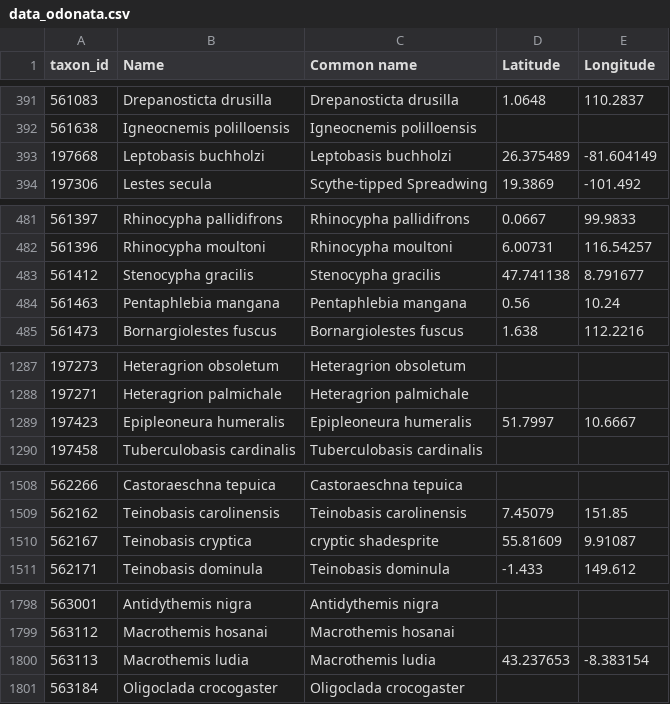
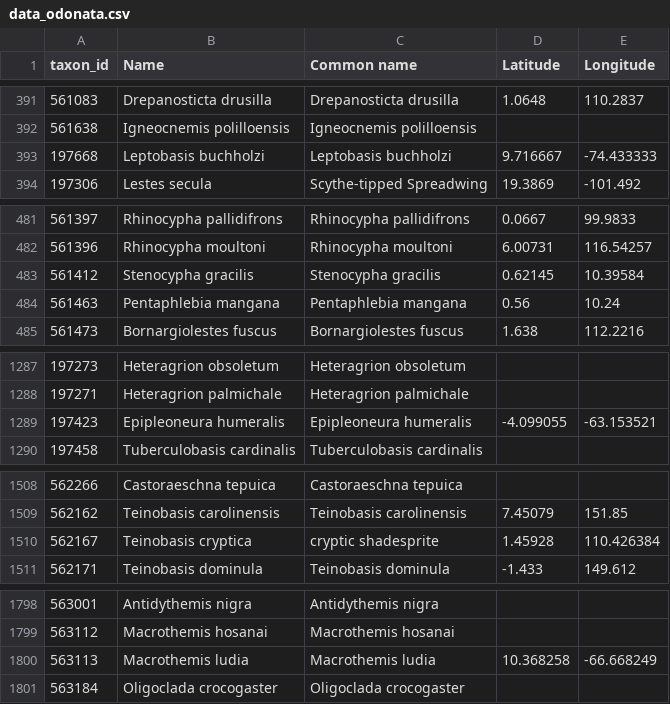
Before and after one commit to inaturalist/inaturalist.github.io, a CSV file: 500k_post/data_odonata.csv, drawn as a sheet; only a part is shown, gaps mark what is left out.

Commit message:
updatesd odonata

```diff
--- a/500k_post/data_odonata.csv
+++ b/500k_post/data_odonata.csv
@@ -392,3 +392,3 @@ taxon_id,Name,Common name,Latitude,Longitude
 561638,Igneocnemis polilloensis,Igneocnemis polilloensis,,
-197668,Leptobasis buchholzi,Leptobasis buchholzi,26.375489,-81.604149
+197668,Leptobasis buchholzi,Leptobasis buchholzi,9.716667,-74.433333
 197306,Lestes secula,Scythe-tipped Spreadwing,19.3869,-101.492
@@ -482,3 +482,3 @@ taxon_id,Name,Common name,Latitude,Longitude
 561396,Rhinocypha moultoni,Rhinocypha moultoni,6.00731,116.54257
-561412,Stenocypha gracilis,Stenocypha gracilis,47.741138,8.791677
+561412,Stenocypha gracilis,Stenocypha gracilis,0.62145,10.39584
 561463,Pentaphlebia mangana,Pentaphlebia mangana,0.56,10.24
@@ -1288,3 +1288,3 @@ taxon_id,Name,Common name,Latitude,Longitude
 197271,Heteragrion palmichale,Heteragrion palmichale,,
-197423,Epipleoneura humeralis,Epipleoneura humeralis,51.7997,10.6667
+197423,Epipleoneura humeralis,Epipleoneura humeralis,-4.099055,-63.153521
 197458,Tuberculobasis cardinalis,Tuberculobasis cardinalis,,
@@ -1509,3 +1509,3 @@ taxon_id,Name,Common name,Latitude,Longitude
 562162,Teinobasis carolinensis,Teinobasis carolinensis,7.45079,151.85
-562167,Teinobasis cryptica,cryptic shadesprite,55.81609,9.91087
+562167,Teinobasis cryptica,cryptic shadesprite,1.45928,110.426384
 562171,Teinobasis dominula,Teinobasis dominula,-1.433,149.612
@@ -1799,3 +1799,3 @@ taxon_id,Name,Common name,Latitude,Longitude
 563112,Macrothemis hosanai,Macrothemis hosanai,,
-563113,Macrothemis ludia,Macrothemis ludia,43.237653,-8.383154
+563113,Macrothemis ludia,Macrothemis ludia,10.368258,-66.668249
 563184,Oligoclada crocogaster,Oligoclada crocogaster,,
```
